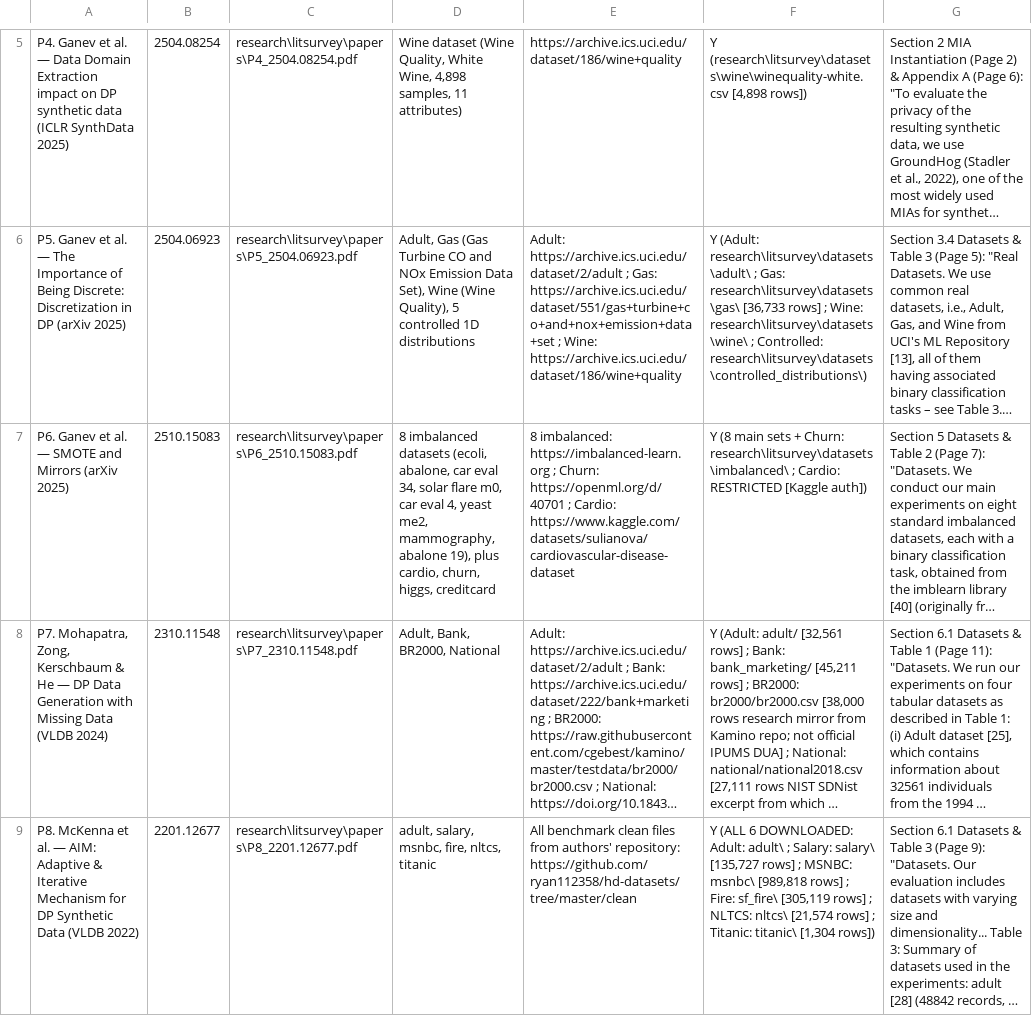
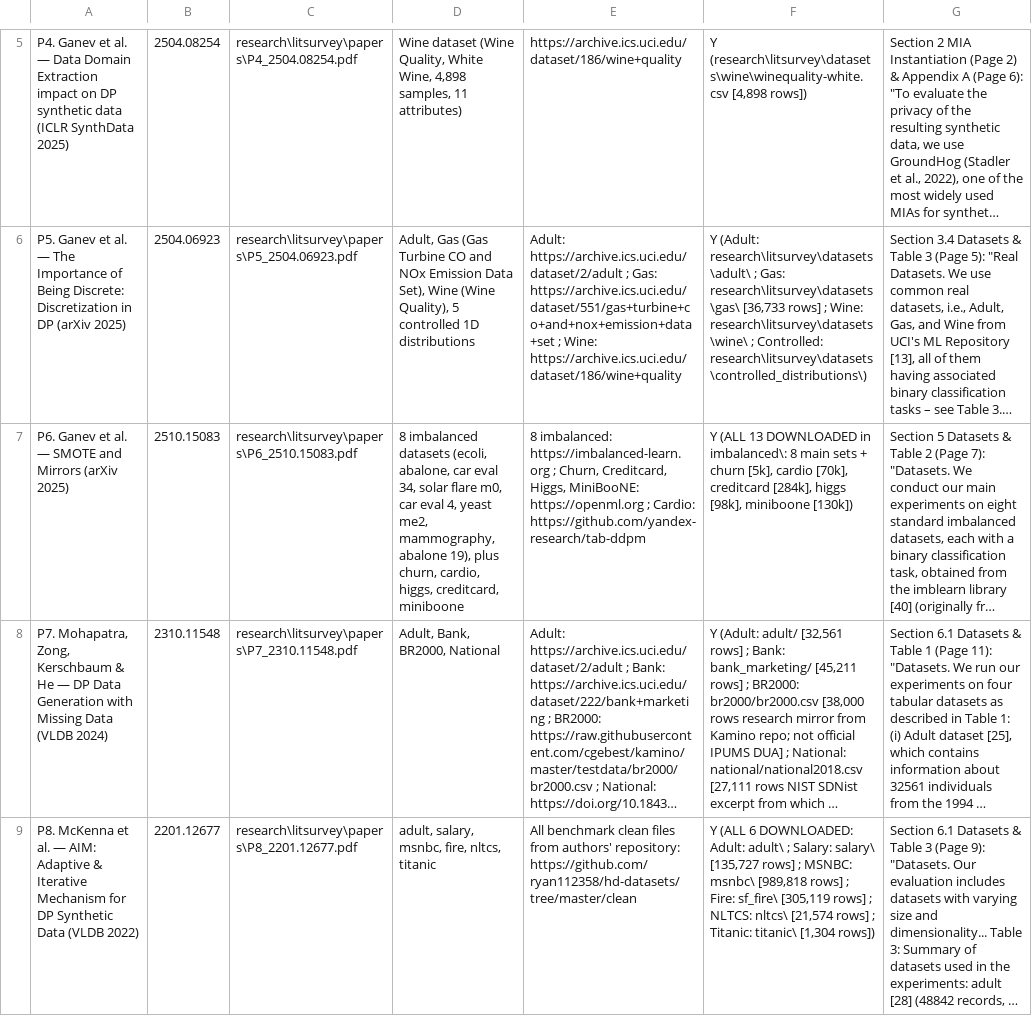
Before and after one commit to rajmodi262/SynthProof, a CSV file: research/litsurvey/MANIFEST.csv, drawn as a sheet; only a part is shown, gaps mark what is left out; long unchanged cells end in …; the diff names each change by its address in the sheet, - before the commit and + after, or states it on an @@ line.

Commit message:
docs(litsurvey): complete acquisition of P6 secondary benchmark datasets
- Acquired and saved cardio.csv (70,000 rows, 5 num + 6 cat features) from TabDDPM distribution.
- Fetched and saved creditcard.csv (284,807 rows) from OpenML (data_id=1597).
- Fetched and saved higgs.csv (98,050 rows) from OpenML (data_id=23512).
- Fetched and saved miniboone.csv (130,064 rows) from OpenML (data_id=41150).
- Updated MANIFEST.md, MANIFEST.csv, and 17_base_paper_datasets.md to record 100% full coverage of all P6 datasets.

```diff
--- a/research/litsurvey/MANIFEST.csv
+++ b/research/litsurvey/MANIFEST.csv
-D7: …19), plus cardio, churn, higgs, creditcard
+D7: …19), plus churn, cardio, higgs, creditcard, miniboone
-E7: …https://imbalanced-learn.org ; Churn: https://openml.org/d/40701 ; Cardio: https://www.kaggle.com/datasets/sulianova/cardiovascular-disease-dataset
+E7: …https://imbalanced-learn.org ; Churn, Creditcard, Higgs, MiniBooNE: https://openml.org ; Cardio: https://github.com/yandex-research/tab-ddpm
-F7: Y (8 main sets + Churn: research\litsurvey\datasets\imbalanced\ ; Cardio: RESTRICTED [Kaggle auth])
+F7: Y (ALL 13 DOWNLOADED in imbalanced\: 8 main sets + churn [5k], cardio [70k], creditcard [284k], higgs [98k], miniboone [130k])
```
Also changed, not shown: 2 other files.
